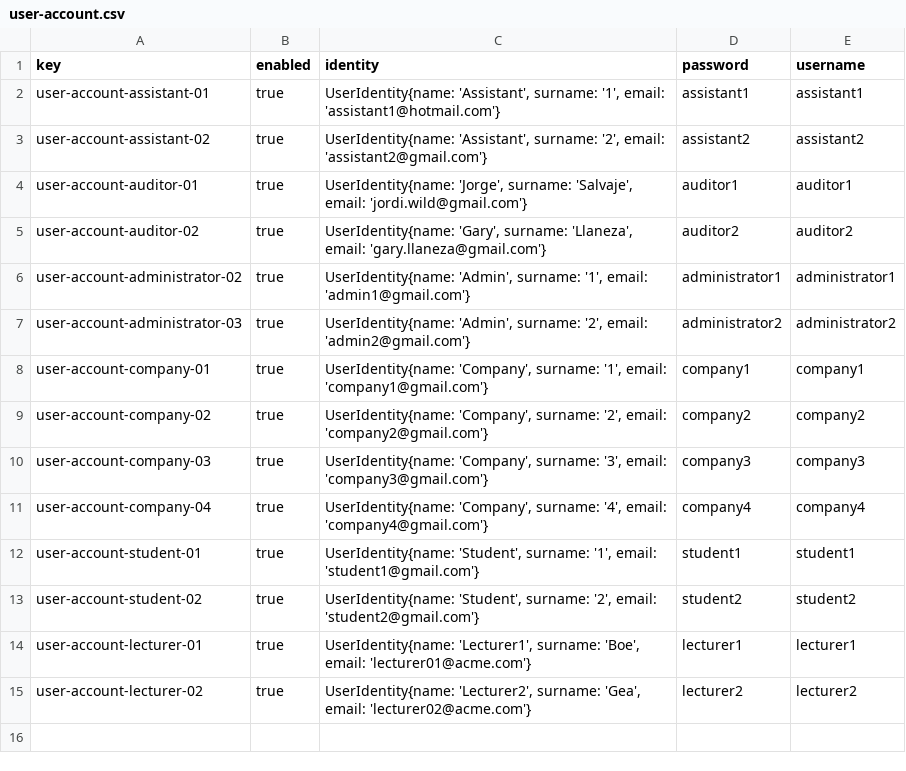
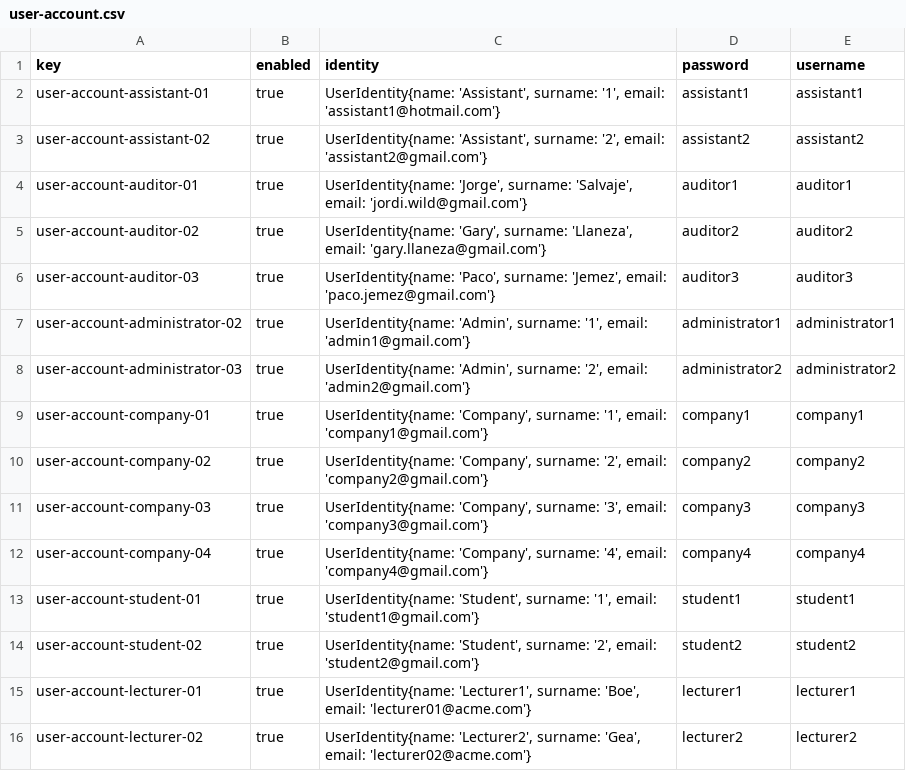
Before and after one commit to Acme-L3/Acme-L3, a CSV file: src/main/webapp/WEB-INF/resources/sample-data/user-account.csv, drawn as a sheet.

```diff
--- a/src/main/webapp/WEB-INF/resources/sample-data/user-account.csv
+++ b/src/main/webapp/WEB-INF/resources/sample-data/user-account.csv
@@ -5,2 +5,3 @@ user-account-auditor-01,true,"UserIdentity{name: 'Jorge', surname: 'Salvaje', em
 user-account-auditor-02,true,"UserIdentity{name: 'Gary', surname: 'Llaneza', email: 'gary.llaneza@gmail.com'}",auditor2,auditor2
+user-account-auditor-03,true,"UserIdentity{name: 'Paco', surname: 'Jemez', email: 'paco.jemez@gmail.com'}",auditor3,auditor3
 user-account-administrator-02,true,"UserIdentity{name: 'Admin', surname: '1', email: 'admin1@gmail.com'}",administrator1,administrator1
```
Also changed, not shown: src/main/webapp/WEB-INF/resources/sample-data/audit.csv, src/main/webapp/WEB-INF/resources/sample-data/auditingRecord.csv, 1 other file.
